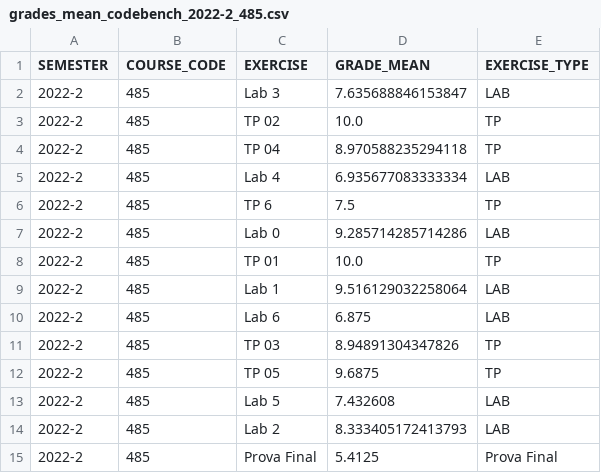
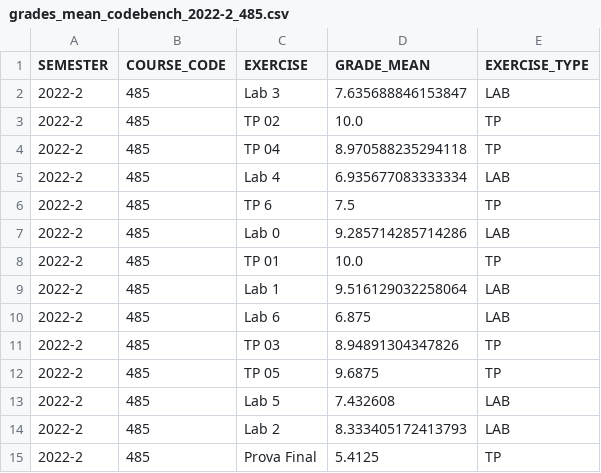
Before and after one commit to shl0mo/TrabalhoPraticoInferenciaEstatisca, a CSV file: Data/codebench/grades_mean_codebench_2022-2_485.csv, drawn as a sheet.

Commit message:
update grades_mean_codebench_2022-2_485.csv

```diff
--- a/Data/codebench/grades_mean_codebench_2022-2_485.csv
+++ b/Data/codebench/grades_mean_codebench_2022-2_485.csv
@@ -14,2 +14,2 @@ SEMESTER,COURSE_CODE,EXERCISE,GRADE_MEAN,EXERCISE_TYPE
 2022-2,485,Lab 2,8.333405172413793,LAB
-2022-2,485,Prova Final,5.4125,Prova Final
+2022-2,485,Prova Final,5.4125,TP
```
Also changed, not shown: 1 other file.
